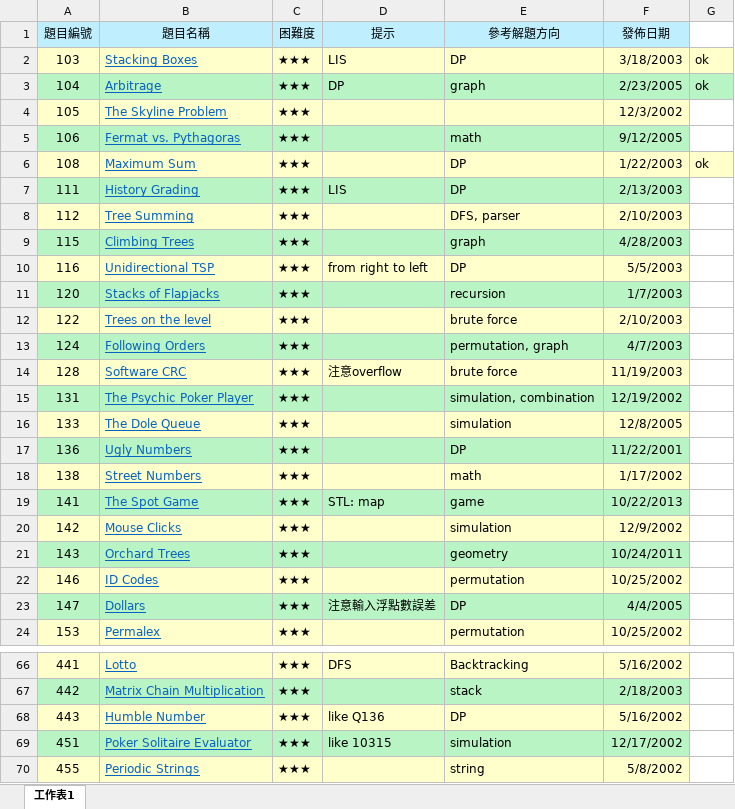
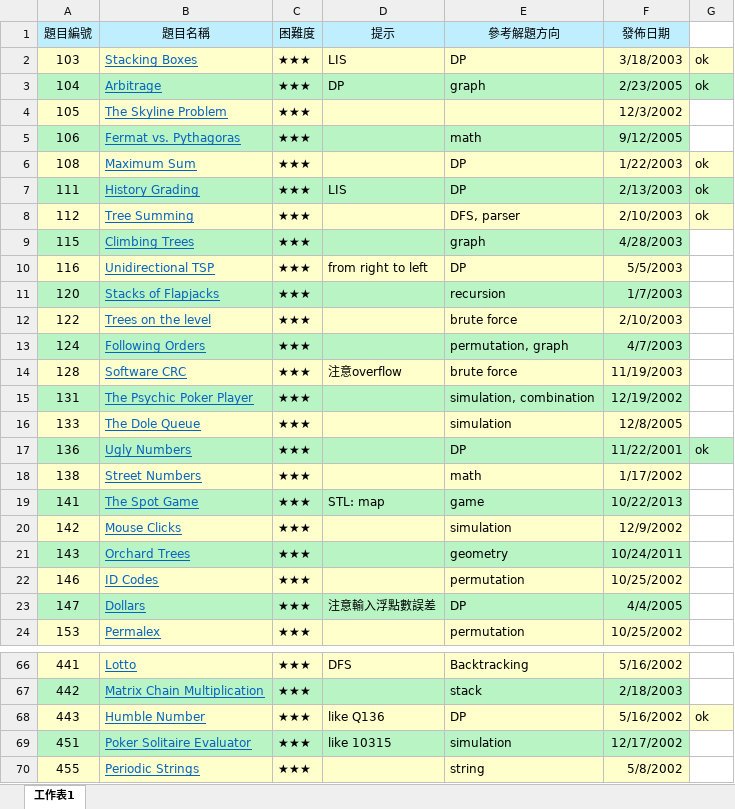
Before and after one commit to ting0525/CPE, an Excel workbook: uva/uva三星題.xlsx, sheet 工作表1, drawn as a sheet; only a part is shown, gaps mark what is left out; values as stored, in another font and other column widths than the file's, no borders; the diff names each change by its address in the sheet, - before the commit and + after, or states it on an @@ line.

```diff
--- a/uva/uva三星題.xlsx (sheet 工作表1)
+++ b/uva/uva三星題.xlsx (sheet 工作表1)
-G7:G8: (empty)
+G7:G8: ok
-G7 fill: none
+G7 fill: #B9F4C4
-G8 fill: none
+G8 fill: #FFFFCC
-G17: (empty)
+G17: ok
-G17 fill: none
+G17 fill: #B9F4C4
-G68: (empty)
+G68: ok
-G68 fill: none
+G68 fill: #FFFFCC
```
Also changed, not shown: 4 other files.
